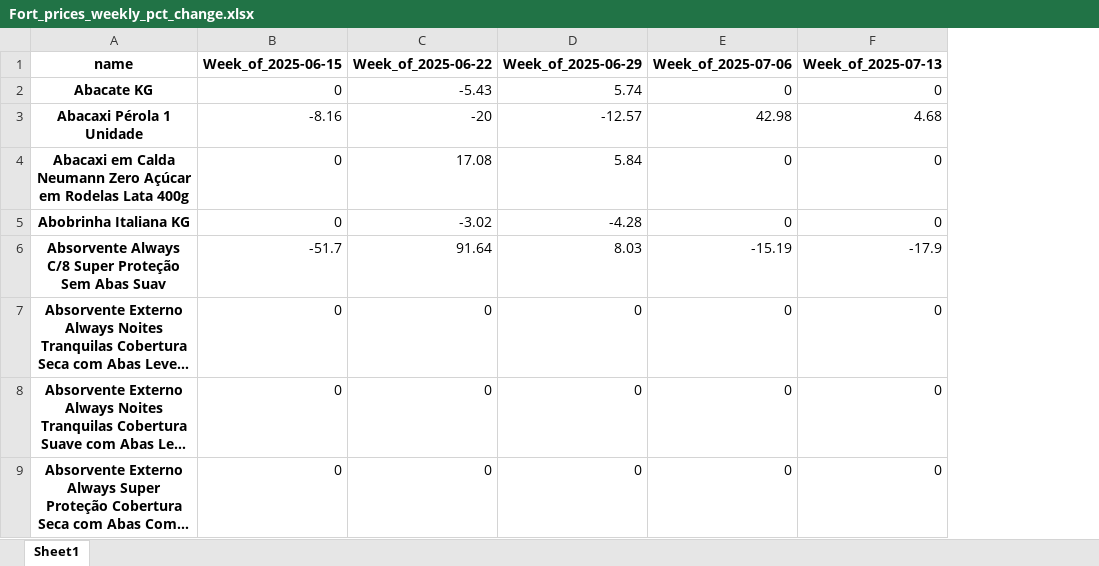
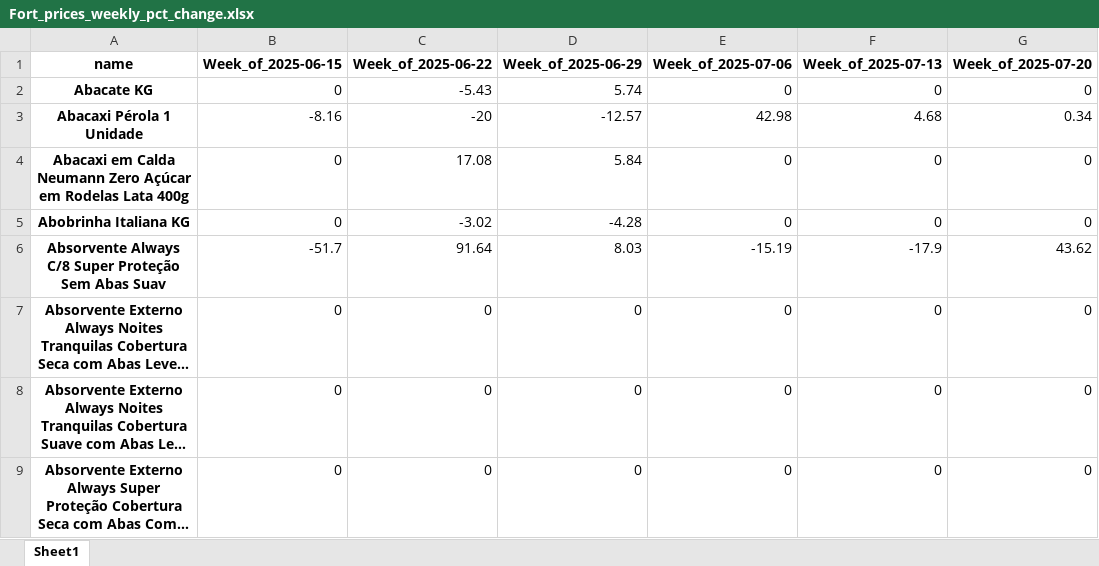
Before and after one commit to Boehme23/Website, an Excel workbook: Fort/Fort_prices_weekly_pct_change.xlsx, sheet Sheet1, drawn as a sheet; only a part is shown; long unchanged cells end in …; values as stored, in another font and other column widths than the file's, no borders; the diff names each change by its address in the sheet, - before the commit and + after, or states it on an @@ line.

Commit message:
fort update  13-7

```diff
--- a/Fort/Fort_prices_weekly_pct_change.xlsx (sheet Sheet1)
+++ b/Fort/Fort_prices_weekly_pct_change.xlsx (sheet Sheet1)
+column G (Week_of_2025-07-20), rows 2-9: 0 | 0.34 | 0 | 0 | 43.62 | 0 | 0 | 0
```
Also changed, not shown: Fort/Fort_prices_daily_analysis.xlsx, Fort/Fort_prices_weekly_avg.xlsx, 4 other files.
